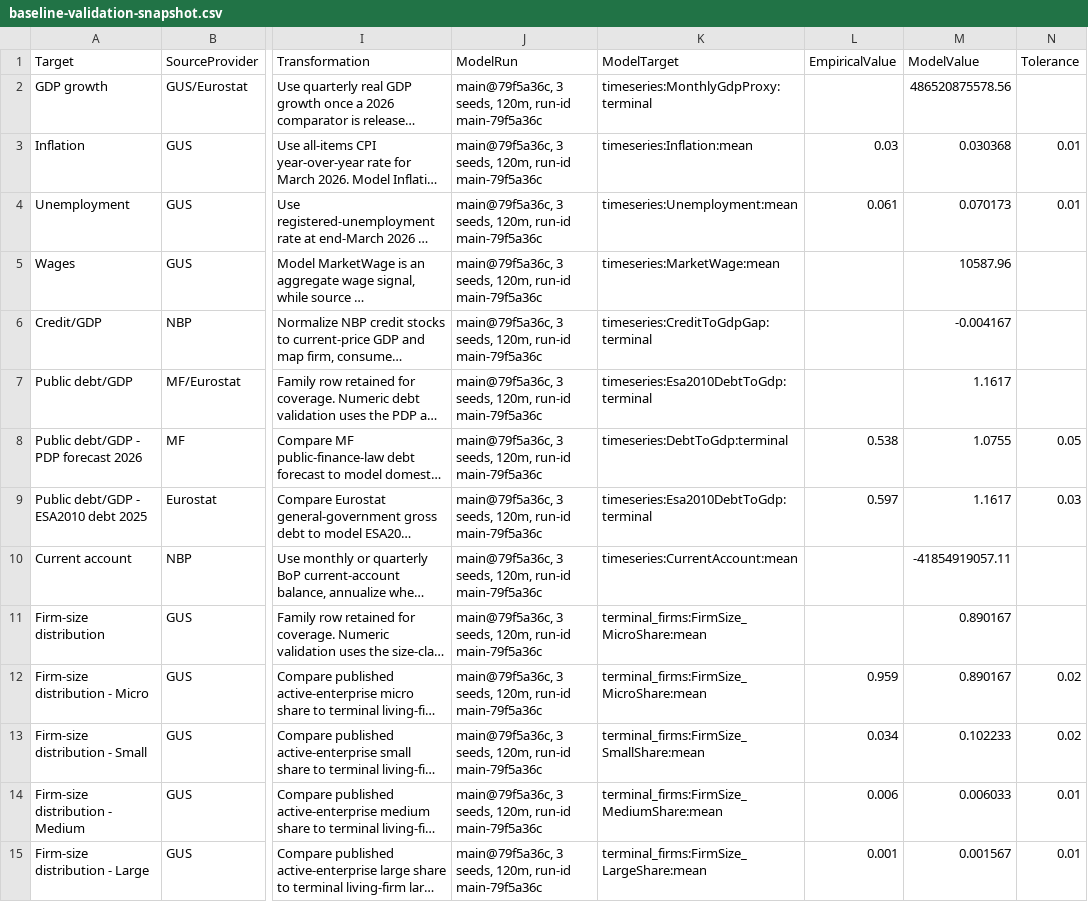
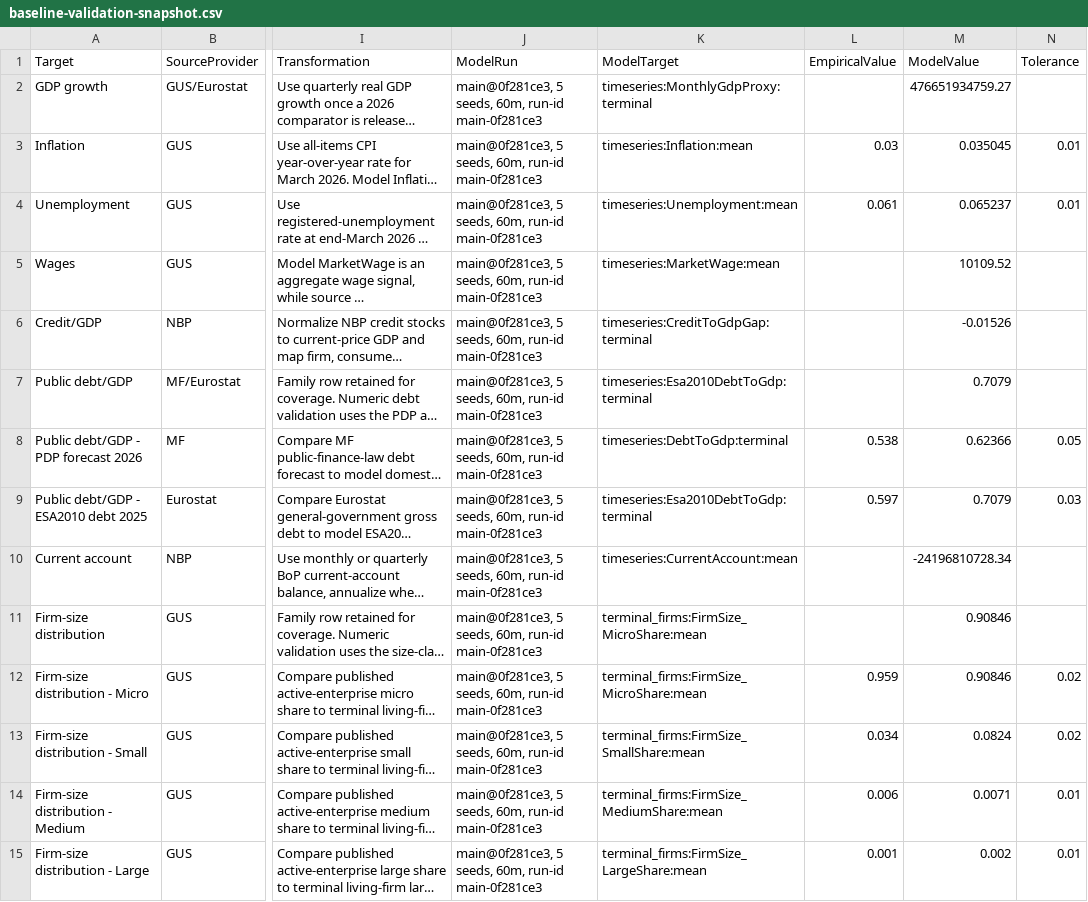
Before and after one commit to amor-fati-systems/amor-fati, a CSV file: docs/empirical-validation/baseline-validation-snapshot.csv, drawn as a sheet; only a part is shown, gaps mark what is left out; long unchanged cells end in …; the diff covers the shown part only; the diff names each change by its address in the sheet, - before the commit and + after, or states it on an @@ line.

```diff
--- a/docs/empirical-validation/baseline-validation-snapshot.csv
+++ b/docs/empirical-validation/baseline-validation-snapshot.csv
-J2:J15 (ModelRun): main@79f5a36c, 3 seeds, 120m, run-id main-79f5a36c
+J2:J15 (ModelRun): main@0f281ce3, 5 seeds, 60m, run-id main-0f281ce3
-M2 (ModelValue): 486520875578.56
+M2 (ModelValue): 476651934759.27
-M3 (ModelValue): 0.030368
+M3 (ModelValue): 0.035045
-M4 (ModelValue): 0.070173
+M4 (ModelValue): 0.065237
-M5 (ModelValue): 10587.96
+M5 (ModelValue): 10109.52
-M6 (ModelValue): -0.004167
+M6 (ModelValue): -0.01526
-M7 (ModelValue): 1.1617
+M7 (ModelValue): 0.7079
-M8 (ModelValue): 1.0755
+M8 (ModelValue): 0.62366
-M9 (ModelValue): 1.1617
+M9 (ModelValue): 0.7079
-M10 (ModelValue): -41854919057.11
+M10 (ModelValue): -24196810728.34
-M11:M12 (ModelValue): 0.890167
+M11:M12 (ModelValue): 0.90846
-M13 (ModelValue): 0.102233
+M13 (ModelValue): 0.0824
-M14 (ModelValue): 0.006033
+M14 (ModelValue): 0.0071
-M15 (ModelValue): 0.001567
+M15 (ModelValue): 0.002
```
Also changed, not shown: 36 edited cells elsewhere in this file, docs/empirical-validation-source-manifest.csv, docs/empirical-validation/source-manifest.csv, 4 other files.
